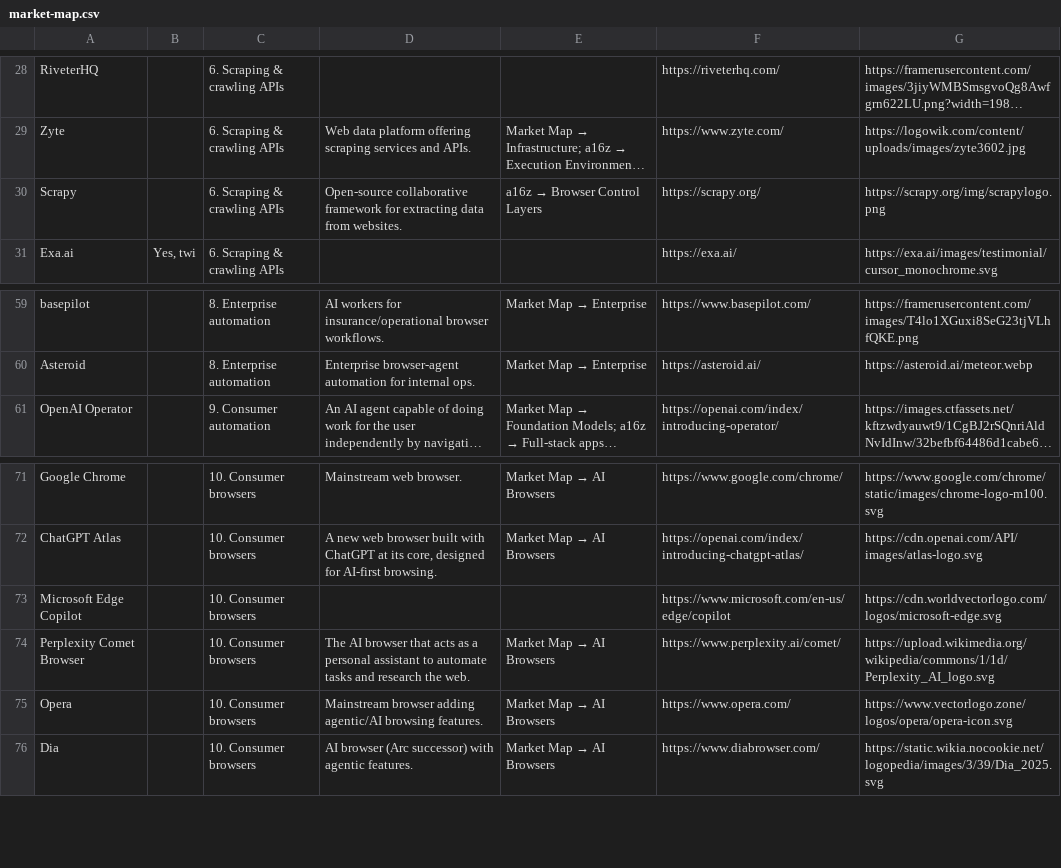
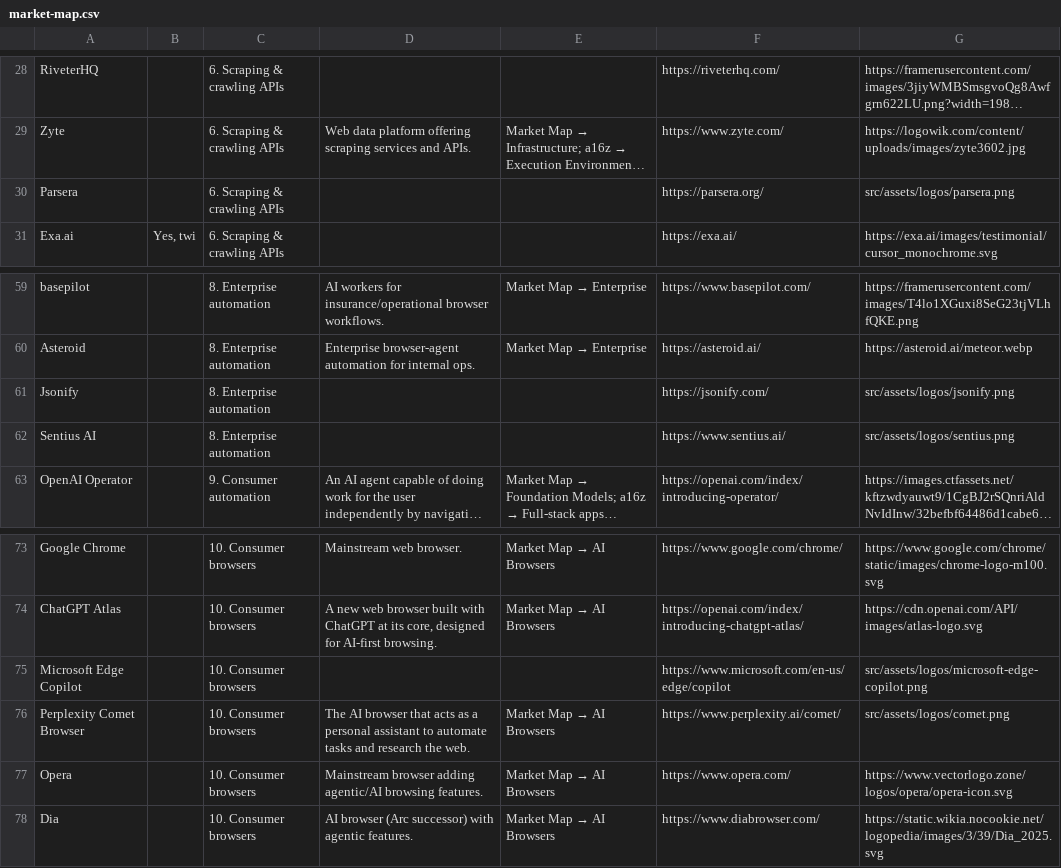
Before and after one commit to oldestlivingboy/reliableagents, a CSV file: public/market-map.csv, drawn as a sheet; only a part is shown, gaps mark what is left out; long unchanged cells end in …; removed rows and columns are numbered as before the commit, all else as after; the diff names each change by its address in the sheet, - before the commit and + after, or states it on an @@ line.

```diff
--- a/public/market-map.csv
+++ b/public/market-map.csv
-row 30: Scrapy |  | 6. Scraping & crawling APIs | Open-source collaborative framework for extracting data from websites. | a16z → Browser Control Layers | https://scrapy.org/ | https://scrapy.org/img/scrapylogo.png
+row 30: Parsera |  | 6. Scraping & crawling APIs |  |  | https://parsera.org/ | src/assets/logos/parsera.png
+row 61: Jsonify |  | 8. Enterprise automation |  |  | https://jsonify.com/ | src/assets/logos/jsonify.png
+row 62: Sentius AI |  | 8. Enterprise automation |  |  | https://www.sentius.ai/ | src/assets/logos/sentius.png
-G75: https://cdn.worldvectorlogo.com/logos/microsoft-edge.svg
+G75: src/assets/logos/microsoft-edge-copilot.png
-G76: https://upload.wikimedia.org/wikipedia/commons/1/1d/Perplexity_AI_logo.svg
+G76: src/assets/logos/comet.png
```
Also changed, not shown: 7 other files.
